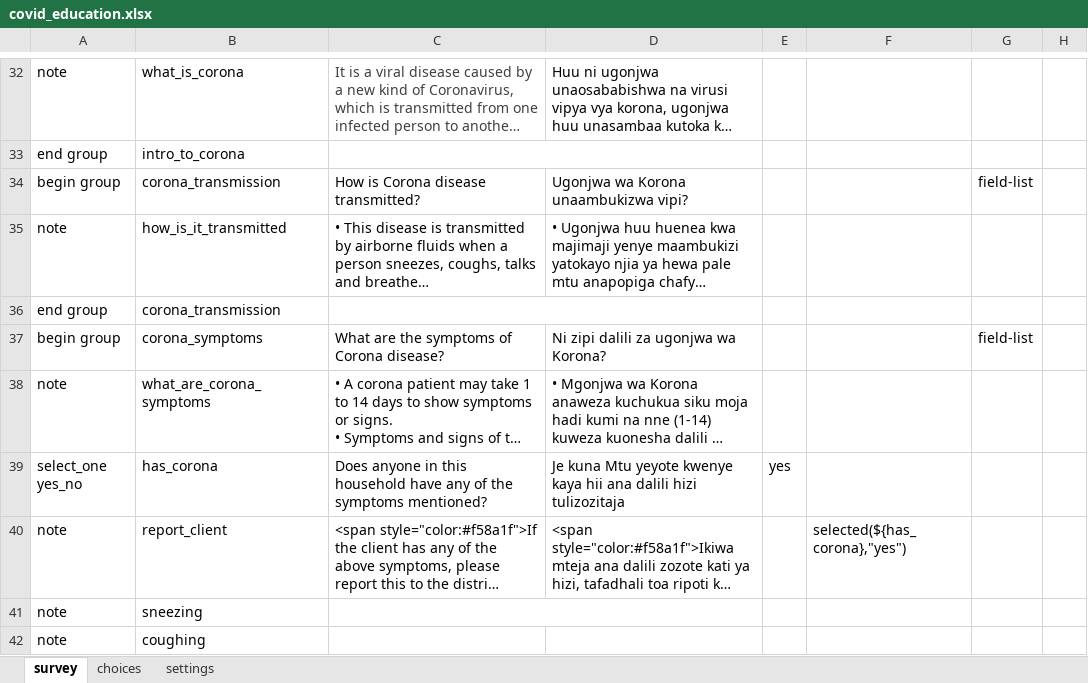
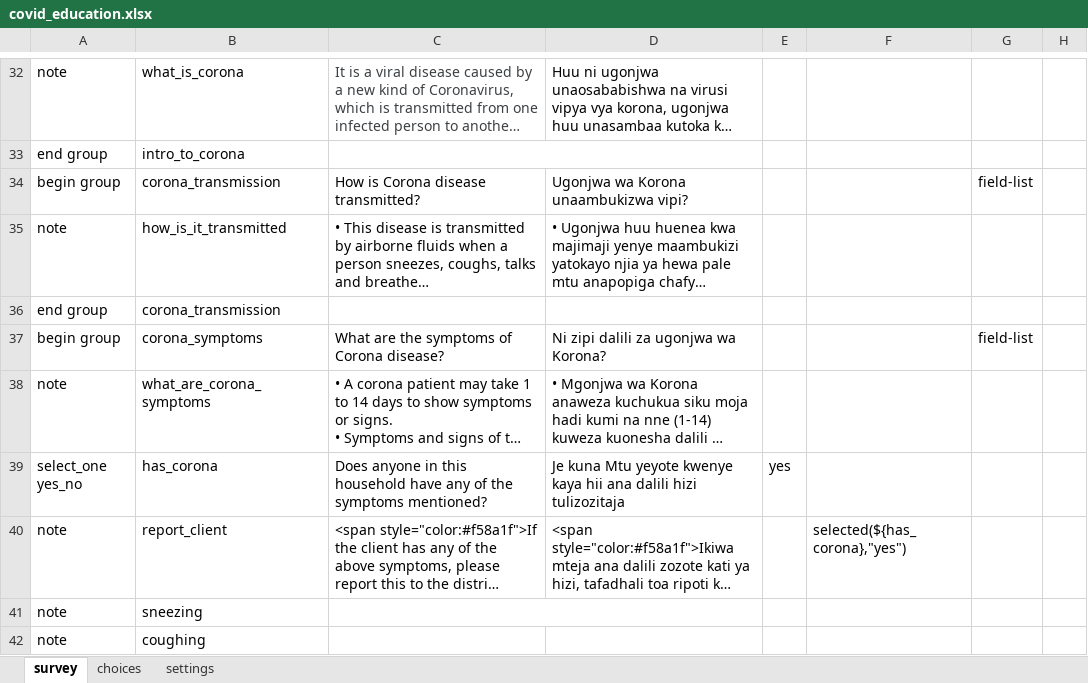
Before and after one commit to sookwalinga/cht-core, an Excel workbook: forms/app/covid_education.xlsx, sheet survey, drawn as a sheet; only a part is shown, gaps mark what is left out; long unchanged cells end in …; values as stored, in another font and other column widths than the file's, no borders; charts and pictures not drawn; the diff names each change by its address in the sheet, - before the commit and + after, or states it on an @@ line.

Commit message:
Removed merged cells in covid form ZN-340

```diff
--- a/forms/app/covid_education.xlsx (sheet survey)
+++ b/forms/app/covid_education.xlsx (sheet survey)
-C36:D36 merged
```
Also changed, not shown: charts or pictures, 1 other file.
